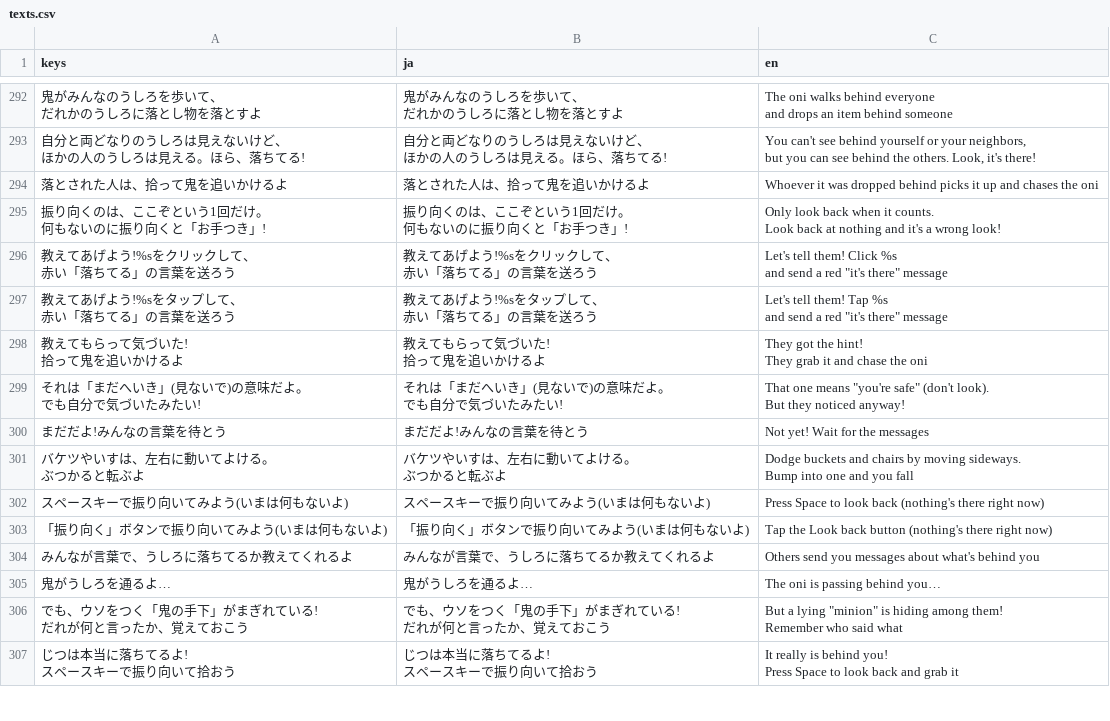
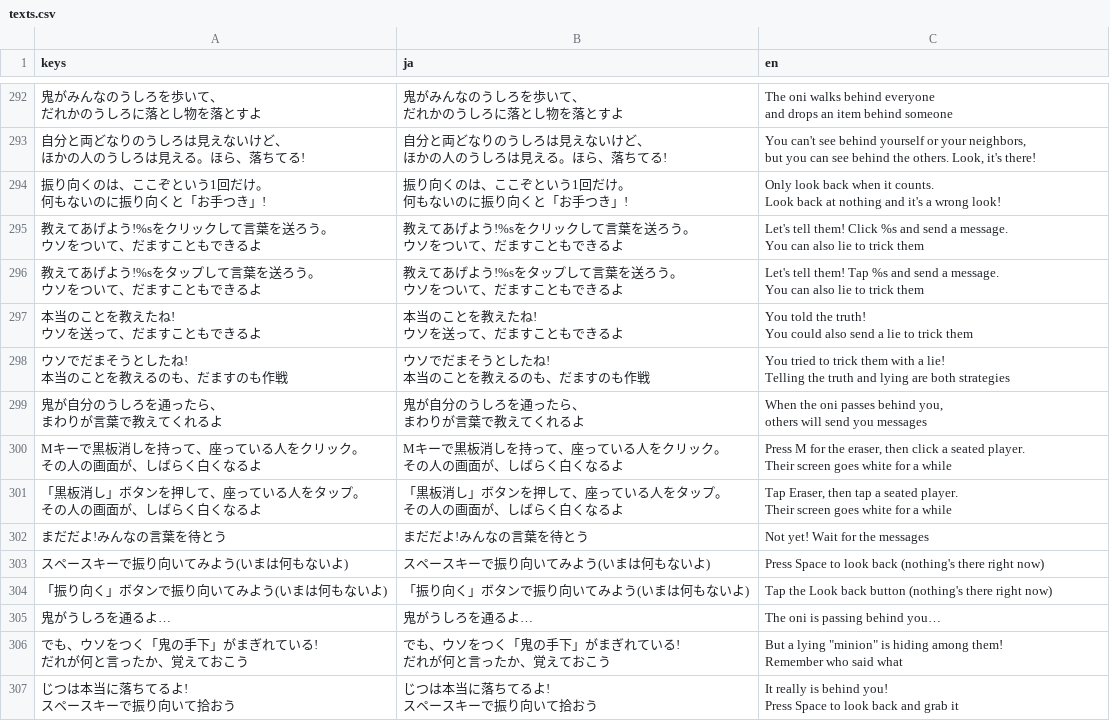
Before and after one commit to LisaYuumi/ushiro-micha-dame, a CSV file: assets/i18n/texts.csv, drawn as a sheet; only a part is shown, gaps mark what is left out; removed rows and columns are numbered as before the commit, all else as after; ↵ is a line break in a cell; the diff names each change by its address in the sheet, - before the commit and + after, or states it on an @@ line.

```diff
--- a/assets/i18n/texts.csv
+++ b/assets/i18n/texts.csv
-row 294: 落とされた人は、拾って鬼を追いかけるよ | 落とされた人は、拾って鬼を追いかけるよ | Whoever it was dropped behind picks it up and chases the oni
-row 296: 教えてあげよう!%sをクリックして、 ↵ 赤い「落ちてる」の言葉を送ろう | 教えてあげよう!%sをクリックして、 ↵ 赤い「落ちてる」の言葉を送ろう | Let's tell them! Click %s ↵ and send a red "it's there" message
-row 297: 教えてあげよう!%sをタップして、 ↵ 赤い「落ちてる」の言葉を送ろう | 教えてあげよう!%sをタップして、 ↵ 赤い「落ちてる」の言葉を送ろう | Let's tell them! Tap %s ↵ and send a red "it's there" message
-row 298: 教えてもらって気づいた! ↵ 拾って鬼を追いかけるよ | 教えてもらって気づいた! ↵ 拾って鬼を追いかけるよ | They got the hint! ↵ They grab it and chase the oni
-row 299: それは「まだへいき」(見ないで)の意味だよ。 ↵ でも自分で気づいたみたい! | それは「まだへいき」(見ないで)の意味だよ。 ↵ でも自分で気づいたみたい! | That one means "you're safe" (don't look). ↵ But they noticed anyway!
+row 295: 教えてあげよう!%sをクリックして言葉を送ろう。 ↵ ウソをついて、だますこともできるよ | 教えてあげよう!%sをクリックして言葉を送ろう。 ↵ ウソをついて、だますこともできるよ | Let's tell them! Click %s and send a message. ↵ You can also lie to trick them
+row 296: 教えてあげよう!%sをタップして言葉を送ろう。 ↵ ウソをついて、だますこともできるよ | 教えてあげよう!%sをタップして言葉を送ろう。 ↵ ウソをついて、だますこともできるよ | Let's tell them! Tap %s and send a message. ↵ You can also lie to trick them
+row 297: 本当のことを教えたね! ↵ ウソを送って、だますこともできるよ | 本当のことを教えたね! ↵ ウソを送って、だますこともできるよ | You told the truth! ↵ You could also send a lie to trick them
+row 298: ウソでだまそうとしたね! ↵ 本当のことを教えるのも、だますのも作戦 | ウソでだまそうとしたね! ↵ 本当のことを教えるのも、だますのも作戦 | You tried to trick them with a lie! ↵ Telling the truth and lying are both strategies
+row 299: 鬼が自分のうしろを通ったら、 ↵ まわりが言葉で教えてくれるよ | 鬼が自分のうしろを通ったら、 ↵ まわりが言葉で教えてくれるよ | When the oni passes behind you, ↵ others will send you messages
+row 300: Mキーで黒板消しを持って、座っている人をクリック。 ↵ その人の画面が、しばらく白くなるよ | Mキーで黒板消しを持って、座っている人をクリック。 ↵ その人の画面が、しばらく白くなるよ | Press M for the eraser, then click a seated player. ↵ Their screen goes white for a while
+row 301: 「黒板消し」ボタンを押して、座っている人をタップ。 ↵ その人の画面が、しばらく白くなるよ | 「黒板消し」ボタンを押して、座っている人をタップ。 ↵ その人の画面が、しばらく白くなるよ | Tap Eraser, then tap a seated player. ↵ Their screen goes white for a while
-row 301: バケツやいすは、左右に動いてよける。 ↵ ぶつかると転ぶよ | バケツやいすは、左右に動いてよける。 ↵ ぶつかると転ぶよ | Dodge buckets and chairs by moving sideways. ↵ Bump into one and you fall
-row 304: みんなが言葉で、うしろに落ちてるか教えてくれるよ | みんなが言葉で、うしろに落ちてるか教えてくれるよ | Others send you messages about what's behind you
```
Also changed, not shown: 5 other files.
